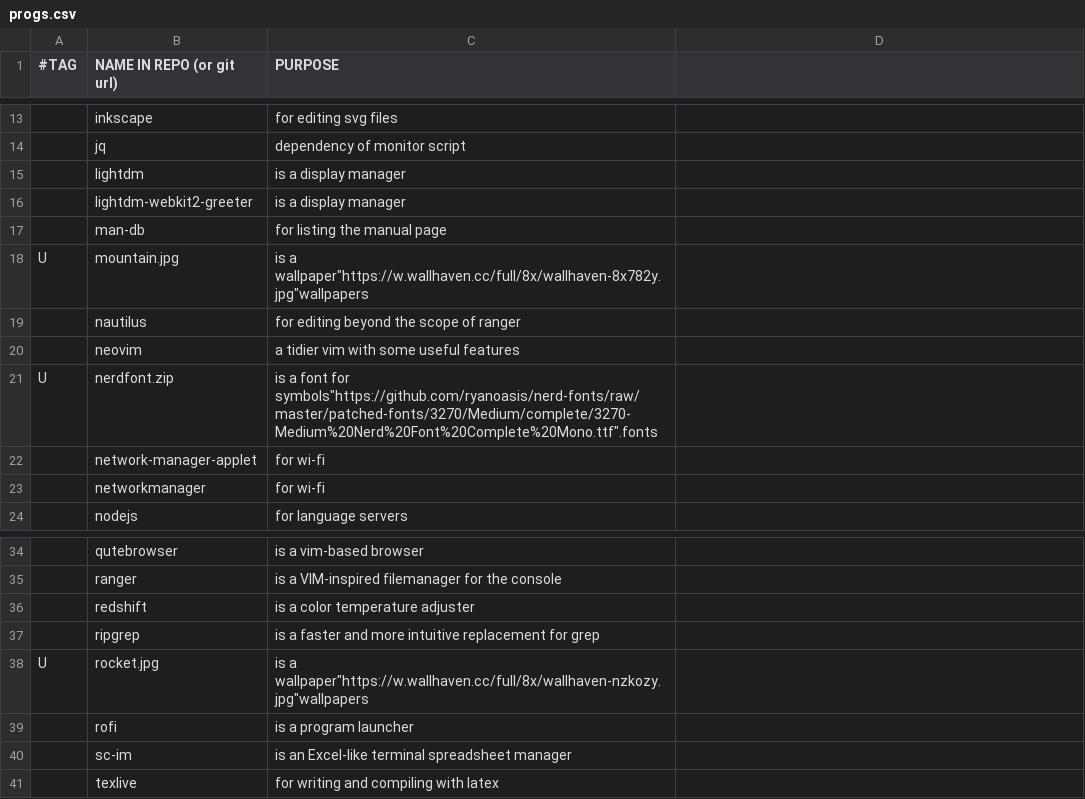
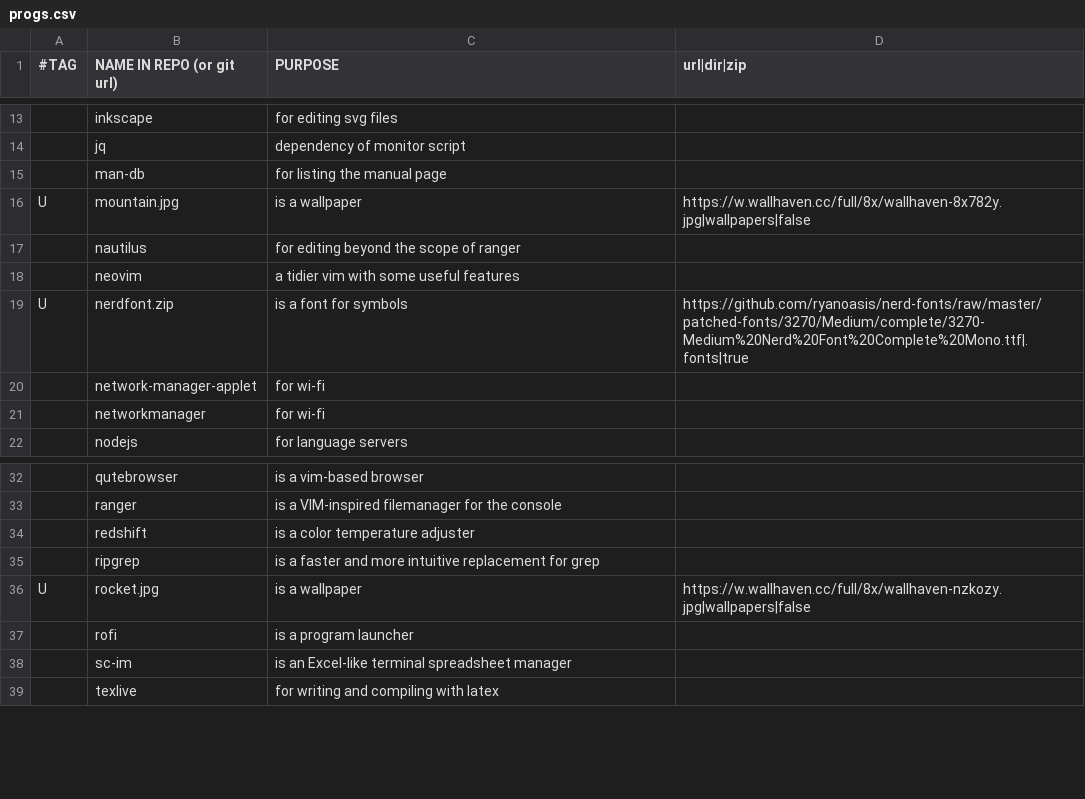
Before and after one commit to Dionyzoz/iscripts, a CSV file: progs.csv, drawn as a sheet; only a part is shown, gaps mark what is left out; removed rows and columns are numbered as before the commit, all else as after; the diff names each change by its address in the sheet, - before the commit and + after, or states it on an @@ line.

Commit message:
urlinstall works correctly now and removed lightdm

```diff
--- a/progs.csv
+++ b/progs.csv
-D1: (empty)
+D1: url|dir|zip
-row 15:  | lightdm | is a display manager
-row 16:  | lightdm-webkit2-greeter | is a display manager
-C16 (PURPOSE): is a wallpaper"https://w.wallhaven.cc/full/8x/wallhaven-8x782y.jpg"wallpapers
+C16 (PURPOSE): is a wallpaper
-D16 (url|dir|zip): (empty)
+D16 (url|dir|zip): https://w.wallhaven.cc/full/8x/wallhaven-8x782y.jpg|wallpapers|false
-C19 (PURPOSE): …font for symbols"https://github.com/ryanoasis/nerd-fonts/raw/master/patched-fonts/3270/Medium/complete/3270-Medium%20Nerd%20Font%20Complete%20Mono.ttf".fonts
+C19 (PURPOSE): …font for symbols
-D19 (url|dir|zip): (empty)
+D19 (url|dir|zip): https://github.com/ryanoasis/nerd-fonts/raw/master/patched-fonts/3270/Medium/complete/3270-Medium%20Nerd%20Font%20Complete%20Mono.ttf|.fonts|true
-C36 (PURPOSE): is a wallpaper"https://w.wallhaven.cc/full/8x/wallhaven-nzkozy.jpg"wallpapers
+C36 (PURPOSE): is a wallpaper
-D36 (url|dir|zip): (empty)
+D36 (url|dir|zip): https://w.wallhaven.cc/full/8x/wallhaven-nzkozy.jpg|wallpapers|false
```
Also changed, not shown: 1 other file.
